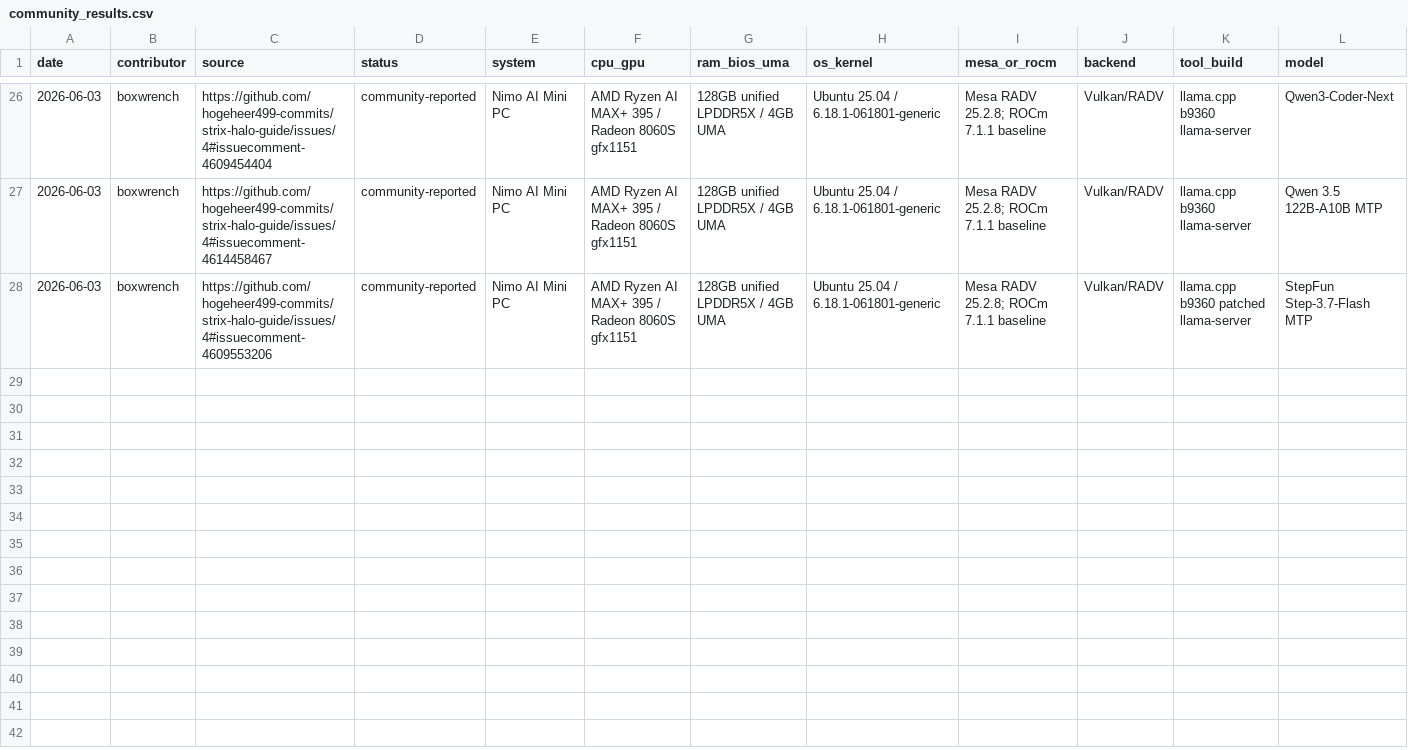
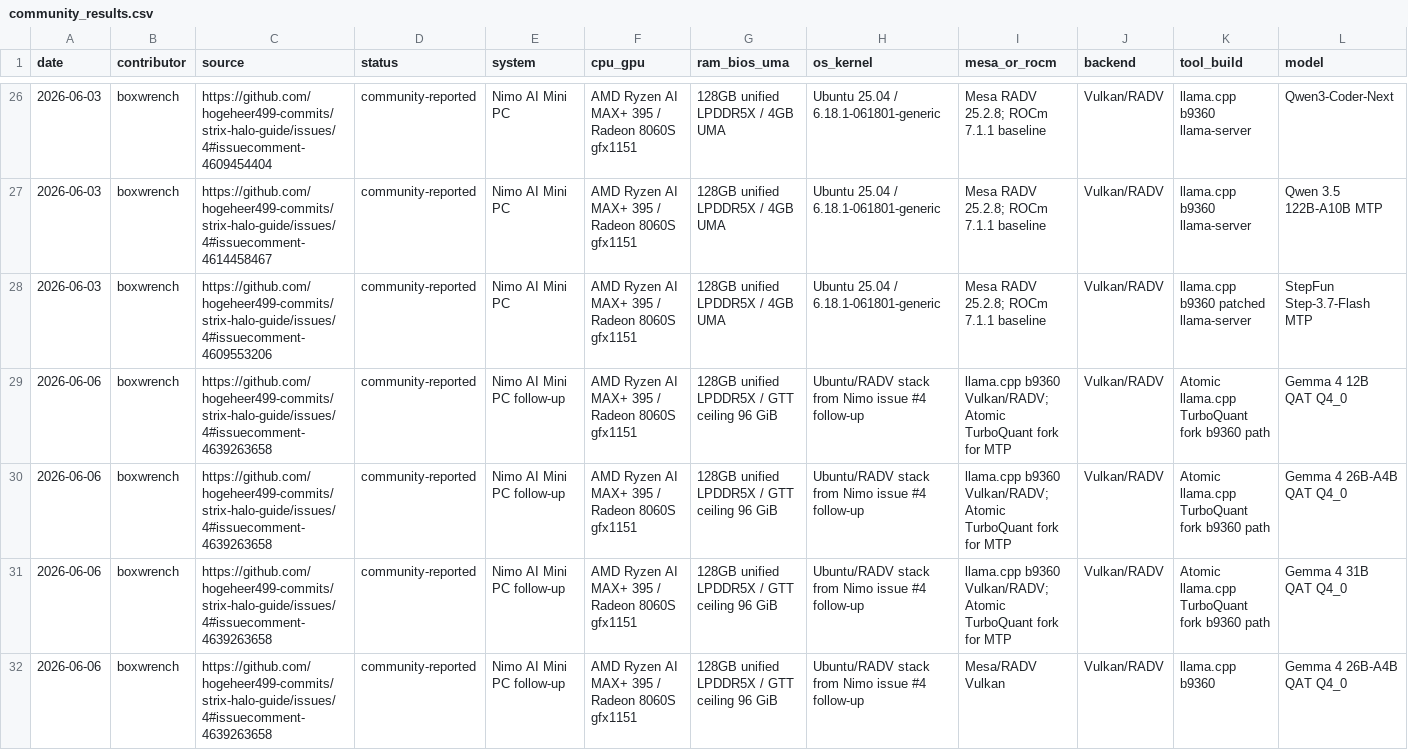
Before and after one commit to Fail-Safe/strix-halo-guide, a CSV file: data/community_results.csv, drawn as a sheet; only a part is shown, gaps mark what is left out; rows hold the shown columns only; the diff names each change by its address in the sheet, - before the commit and + after, or states it on an @@ line.

```diff
--- a/data/community_results.csv
+++ b/data/community_results.csv
+row 29: 2026-06-06 | boxwrench | https://github.com/hogeheer499-commits/strix-halo-guide/issues/4#issuecomment-4639263658 | community-reported | Nimo AI Mini PC follow-up | AMD Ryzen AI MAX+ 395 / Radeon 8060S gfx1151 | 128GB unified LPDDR5X / GTT ceiling 96 GiB | Ubuntu/RADV stack from Nimo issue #4 follow-up | llama.cpp b9360 Vulkan/RADV; Atomic TurboQuant fork for MTP | Vulkan/RADV | Atomic llama.cpp TurboQuant fork b9360 path | Gemma 4 12B QAT Q4_0
+row 30: 2026-06-06 | boxwrench | https://github.com/hogeheer499-commits/strix-halo-guide/issues/4#issuecomment-4639263658 | community-reported | Nimo AI Mini PC follow-up | AMD Ryzen AI MAX+ 395 / Radeon 8060S gfx1151 | 128GB unified LPDDR5X / GTT ceiling 96 GiB | Ubuntu/RADV stack from Nimo issue #4 follow-up | llama.cpp b9360 Vulkan/RADV; Atomic TurboQuant fork for MTP | Vulkan/RADV | Atomic llama.cpp TurboQuant fork b9360 path | Gemma 4 26B-A4B QAT Q4_0
+row 31: 2026-06-06 | boxwrench | https://github.com/hogeheer499-commits/strix-halo-guide/issues/4#issuecomment-4639263658 | community-reported | Nimo AI Mini PC follow-up | AMD Ryzen AI MAX+ 395 / Radeon 8060S gfx1151 | 128GB unified LPDDR5X / GTT ceiling 96 GiB | Ubuntu/RADV stack from Nimo issue #4 follow-up | llama.cpp b9360 Vulkan/RADV; Atomic TurboQuant fork for MTP | Vulkan/RADV | Atomic llama.cpp TurboQuant fork b9360 path | Gemma 4 31B QAT Q4_0
+row 32: 2026-06-06 | boxwrench | https://github.com/hogeheer499-commits/strix-halo-guide/issues/4#issuecomment-4639263658 | community-reported | Nimo AI Mini PC follow-up | AMD Ryzen AI MAX+ 395 / Radeon 8060S gfx1151 | 128GB unified LPDDR5X / GTT ceiling 96 GiB | Ubuntu/RADV stack from Nimo issue #4 follow-up | Mesa/RADV Vulkan | Vulkan/RADV | llama.cpp b9360 | Gemma 4 26B-A4B QAT Q4_0
```
Also changed, not shown: data/community_nimo_issue4.csv, 7 other files.
